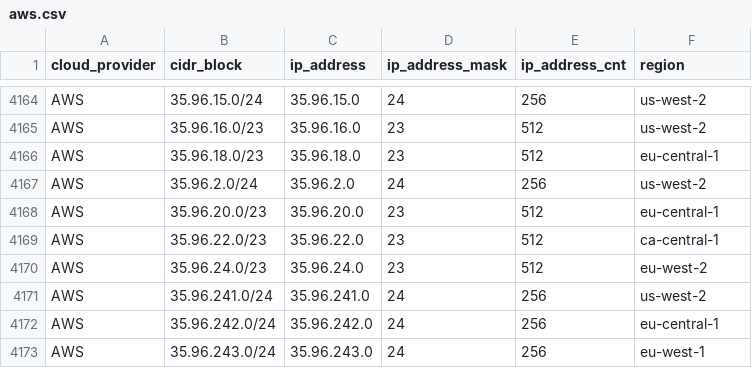
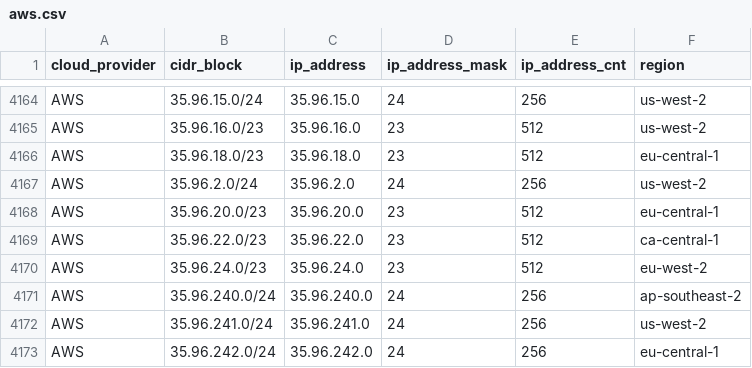
Before and after one commit to tobilg/public-cloud-provider-ip-ranges, a CSV file: data/providers/aws.csv, drawn as a sheet; only a part is shown, gaps mark what is left out; the shorter side is filled out with more unchanged rows.

Commit message:
[no ci] Data update on 2025-07-31T04:19:34

```diff
--- a/data/providers/aws.csv
+++ b/data/providers/aws.csv
@@ -4170,2 +4170,3 @@ AWS,35.96.22.0/23,35.96.22.0,23,512,ca-central-1
 AWS,35.96.24.0/23,35.96.24.0,23,512,eu-west-2
+AWS,35.96.240.0/24,35.96.240.0,24,256,ap-southeast-2
 AWS,35.96.241.0/24,35.96.241.0,24,256,us-west-2
```
Also changed, not shown: 6 other files.
